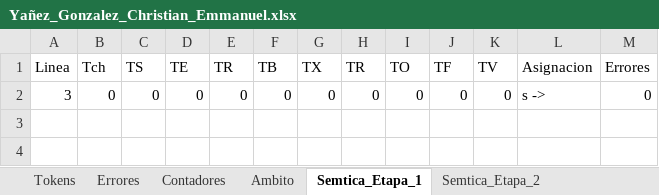
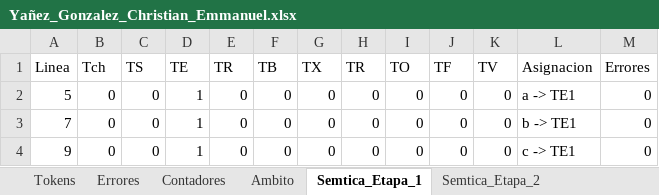
Before and after one commit to Chriss9720/Compilador2, an Excel workbook: build/classes/Excel/Yañez_Gonzalez_Christian_Emmanuel.xlsx, sheet Semtica_Etapa_1, drawn as a sheet; values as stored, in another font and other column widths than the file's, no borders; the diff names each change by its address in the sheet, - before the commit and + after, or states it on an @@ line.

```diff
--- a/build/classes/Excel/Yañez_Gonzalez_Christian_Emmanuel.xlsx (sheet Semtica_Etapa_1)
+++ b/build/classes/Excel/Yañez_Gonzalez_Christian_Emmanuel.xlsx (sheet Semtica_Etapa_1)
-A2 (Linea): 3
+A2 (Linea): 5
-D2 (TE): 0
+D2 (TE): 1
-L2 (Asignacion): s ->
+L2 (Asignacion): a -> TE1
+row 3: 7 | 0 | 0 | 1 | 0 | 0 | 0 | 0 | 0 | 0 | 0 | b -> TE1 | 0
+row 4: 9 | 0 | 0 | 1 | 0 | 0 | 0 | 0 | 0 | 0 | 0 | c -> TE1 | 0
```
Also changed, not shown: sheet Tokens, sheet Semtica_Etapa_2, sheet Cl, sheet Cont-CI, sheet Semtica_Etapa_3, sheet Contadores, 1 more sheet, src/Excel/Yañez_Gonzalez_Christian_Emmanuel.xlsx, 3 other files.
